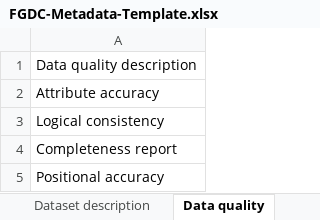
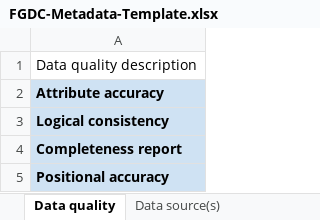
Before and after one commit to HarvardMapCollection/tutorials-share, an Excel workbook: content/resources/Researchers-Handbook/long-term-preservation/media/FGDC-Metadata-Template.xlsx, sheet Data quality, drawn as a sheet; values as stored, in another font and other column widths than the file's, no borders; charts and pictures not drawn; the diff names each change by its address in the sheet, - before the commit and + after, or states it on an @@ line.

```diff
--- a/content/resources/Researchers-Handbook/long-term-preservation/media/FGDC-Metadata-Template.xlsx (sheet Data quality)
+++ b/content/resources/Researchers-Handbook/long-term-preservation/media/FGDC-Metadata-Template.xlsx (sheet Data quality)
@@ A2:A5 fill: none → #CFE2F3, bold: off → on @@
```
Also changed, not shown: sheet Data source(s), sheet Attribute definitions, sheet Dataset description, sheet Process steps, other sheet tabs, charts or pictures.
